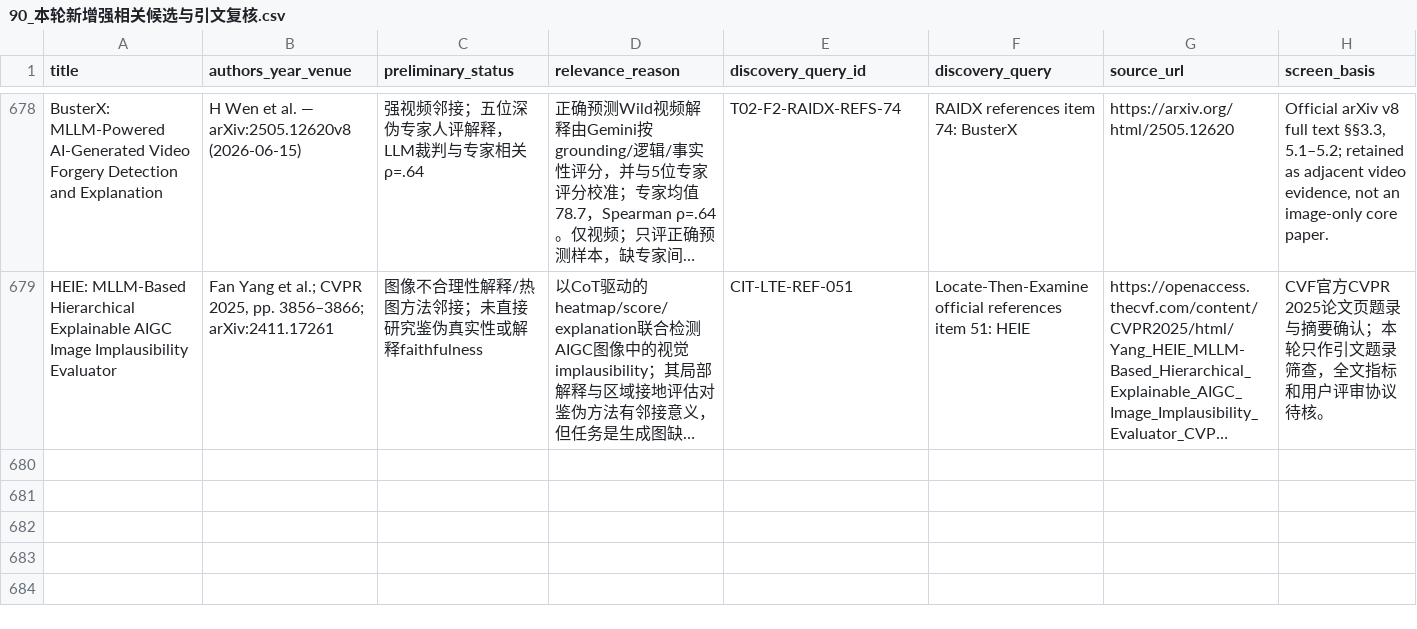
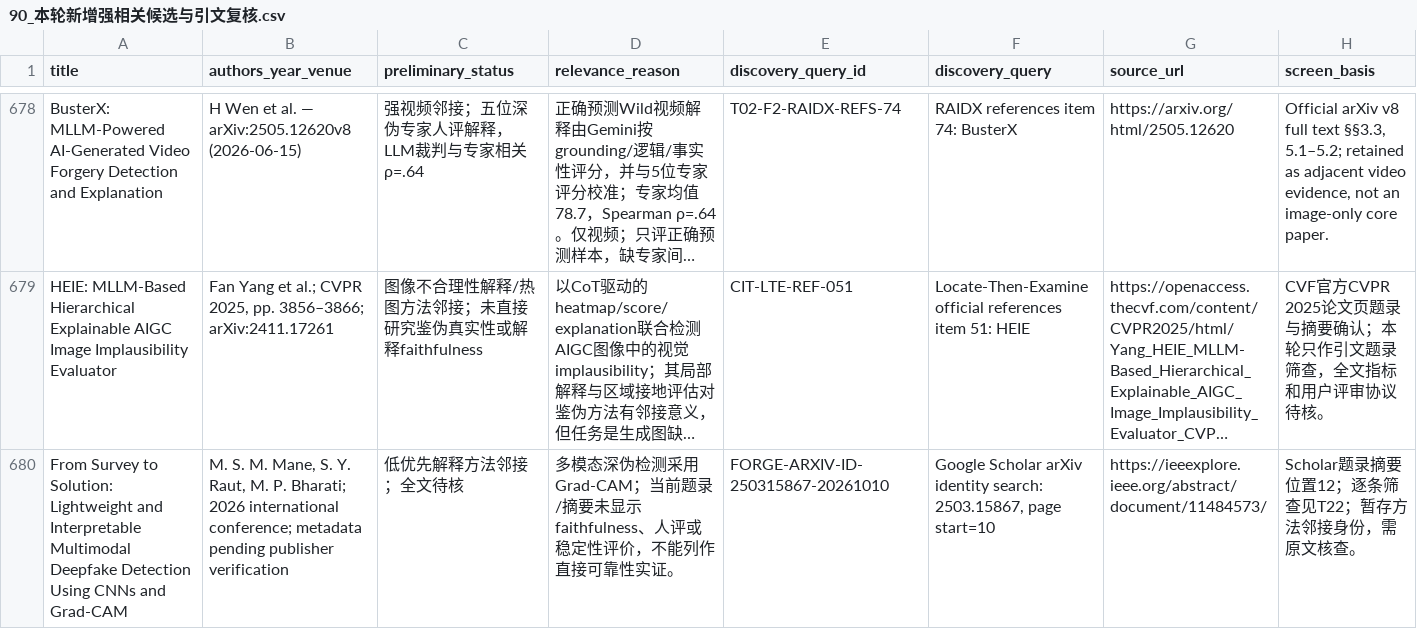
Before and after one commit to brodyZhao/my-research-project, a CSV file: outputs/图像鉴伪解释可靠性_重检_2026-10-05/90_本轮新增强相关候选与引文复核.csv, drawn as a sheet; only a part is shown, gaps mark what is left out; long unchanged cells end in …; the diff covers the shown part only; the diff names each change by its address in the sheet, - before the commit and + after, or states it on an @@ line.

```diff
--- a/outputs/图像鉴伪解释可靠性_重检_2026-10-05/90_本轮新增强相关候选与引文复核.csv
+++ b/outputs/图像鉴伪解释可靠性_重检_2026-10-05/90_本轮新增强相关候选与引文复核.csv
+row 680: From Survey to Solution: Lightweight and Interpretable Multimodal Deepfake Detection Using CNNs and Grad-CAM | M. S. M. Mane, S. Y. Raut, M. P. Bharati; 2026 international conference; metadata pending publisher verification | 低优先解释方法邻接；全文待核 | 多模态深伪检测采用Grad-CAM；当前题录/摘要未显示faithfulness、人评或稳定性评价，不能列作直接可靠性实证。 | FORGE-ARXIV-ID-250315867-20261010 | Google Scholar arXiv identity search: 2503.15867, page start=10 | https://ieeexplore.ieee.org/abstract/document/11484573/ | Scholar题录摘要位置12；逐条筛查见T22；暂存方法邻接身份，需原文核查。
```
Also changed, not shown: 1 added row and 11 edited cells elsewhere in this file, outputs/图像鉴伪解释可靠性_重检_2026-10-05/87_V2细查询子式实际试检状态.csv, 5 other files.
